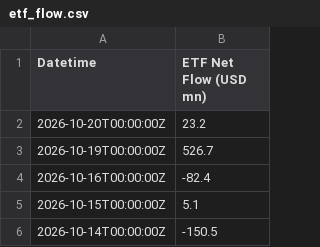
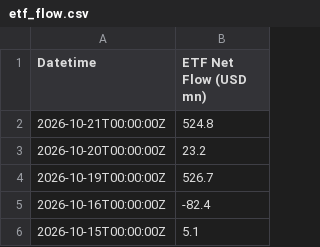
Before and after one commit to hhysteric/btc-signal-pro, a CSV file: data/etf_flow.csv, drawn as a sheet; only a part is shown; the shorter side is filled out with more unchanged rows.

```diff
--- a/data/etf_flow.csv
+++ b/data/etf_flow.csv
@@ -1,2 +1,3 @@
 Datetime,ETF Net Flow (USD mn)
+2026-10-21T00:00:00Z,524.8
 2026-10-20T00:00:00Z,23.2
```
Also changed, not shown: data/btc_aapl.csv, data/mvrv.csv, 13 other files.
